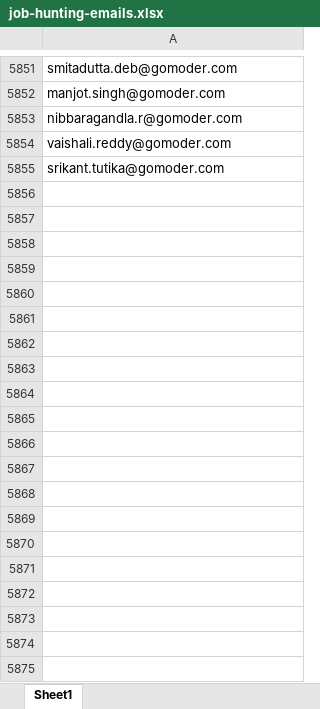
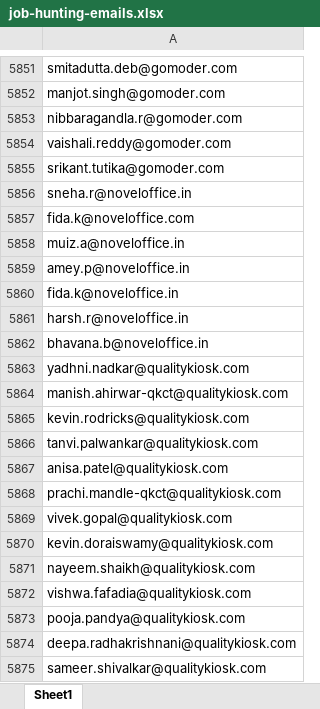
Before and after one commit to Sanketarali/Demo-Repo, an Excel workbook: job-hunting-emails.xlsx, sheet Sheet1, drawn as a sheet; only a part is shown, gaps mark what is left out; values as stored, in another font and other column widths than the file's, no borders; conditional formats not drawn; the diff covers the shown part only; the diff names each change by its address in the sheet, - before the commit and + after, or states it on an @@ line.

Commit message:
Add files via upload

```diff
--- a/job-hunting-emails.xlsx (sheet Sheet1)
+++ b/job-hunting-emails.xlsx (sheet Sheet1)
+row 5856: sneha.r@noveloffice.in
+row 5857: fida.k@noveloffice.com
+row 5858: muiz.a@noveloffice.in
+row 5859: amey.p@noveloffice.in
+row 5860: fida.k@noveloffice.in
+row 5861: harsh.r@noveloffice.in
+row 5862: bhavana.b@noveloffice.in
+row 5863: yadhni.nadkar@qualitykiosk.com
+row 5864: manish.ahirwar-qkct@qualitykiosk.com
+row 5865: kevin.rodricks@qualitykiosk.com
+row 5866: tanvi.palwankar@qualitykiosk.com
+row 5867: anisa.patel@qualitykiosk.com
+row 5868: prachi.mandle-qkct@qualitykiosk.com
+row 5869: vivek.gopal@qualitykiosk.com
+row 5870: kevin.doraiswamy@qualitykiosk.com
+row 5871: nayeem.shaikh@qualitykiosk.com
+row 5872: vishwa.fafadia@qualitykiosk.com
+row 5873: pooja.pandya@qualitykiosk.com
+row 5874: deepa.radhakrishnani@qualitykiosk.com
+row 5875: sameer.shivalkar@qualitykiosk.com
```
Also changed, not shown: 47 added rows elsewhere in this sheet.
